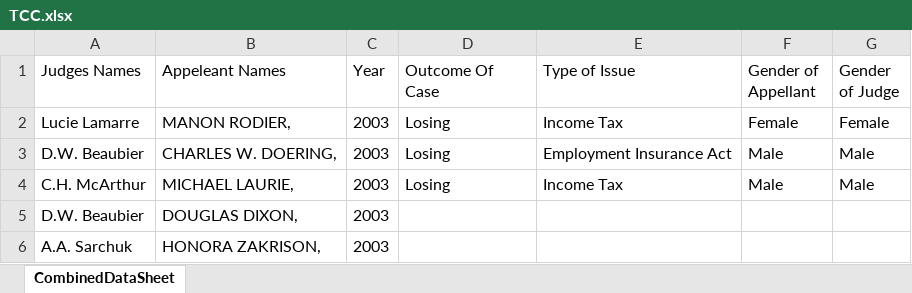
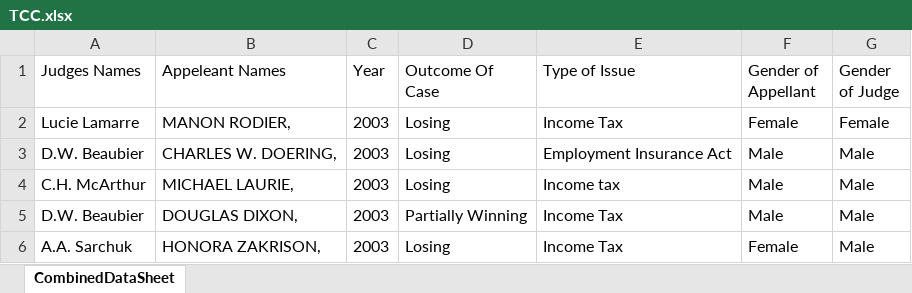
Before and after one commit to hamzarangwala51/TCCWEBAPP, an Excel workbook: TCCWEBAPP/TCC.xlsx, sheet CombinedDataSheet, drawn as a sheet; values as stored, in another font and other column widths than the file's, no borders; the diff names each change by its address in the sheet, - before the commit and + after, or states it on an @@ line.

```diff
--- a/TCCWEBAPP/TCC.xlsx (sheet CombinedDataSheet)
+++ b/TCCWEBAPP/TCC.xlsx (sheet CombinedDataSheet)
-E4 (Type of Issue): Income Tax
+E4 (Type of Issue): Income tax
-D5 (Outcome Of Case): (empty)
+D5 (Outcome Of Case): Partially Winning
-E5:E6 (Type of Issue): (empty)
+E5:E6 (Type of Issue): Income Tax
-F5 (Gender of Appellant): (empty)
+F5 (Gender of Appellant): Male
-G5:G6 (Gender of Judge): (empty)
+G5:G6 (Gender of Judge): Male
-D6 (Outcome Of Case): (empty)
+D6 (Outcome Of Case): Losing
-F6 (Gender of Appellant): (empty)
+F6 (Gender of Appellant): Female
```
Also changed, not shown: 8 other files.
